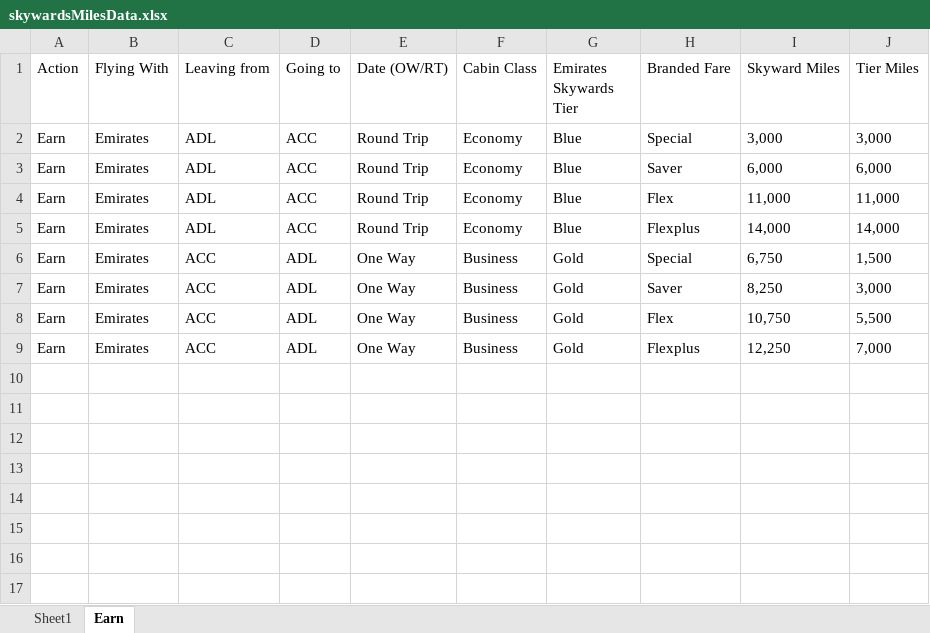
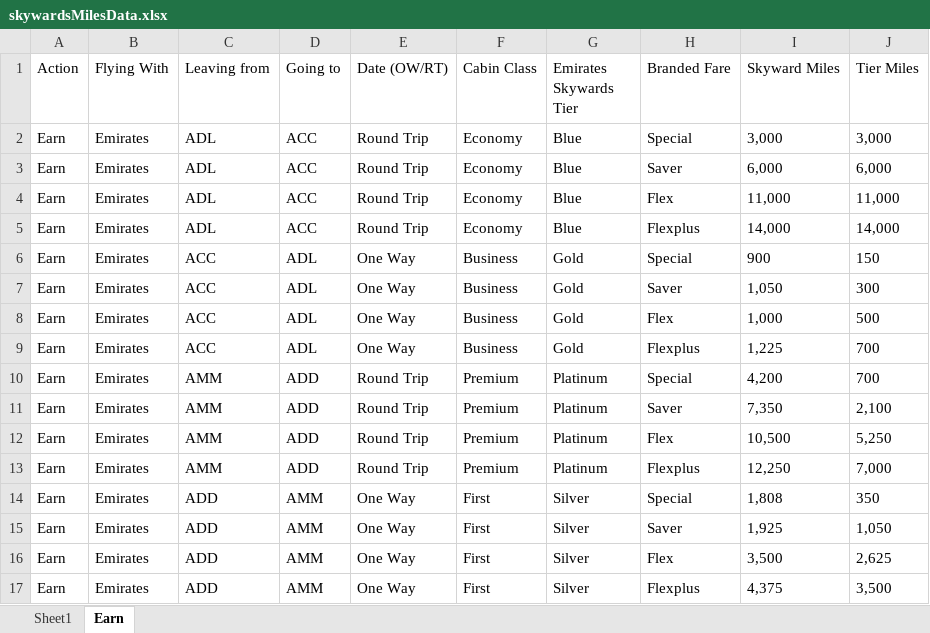
Before and after one commit to JohnRicMerque/es-miles-calc-scraper, an Excel workbook: skywardsMilesData.xlsx, sheet Earn, drawn as a sheet; values as stored, in another font and other column widths than the file's, no borders; the diff names each change by its address in the sheet, - before the commit and + after, or states it on an @@ line.

```diff
--- a/skywardsMilesData.xlsx (sheet Earn)
+++ b/skywardsMilesData.xlsx (sheet Earn)
-I6 (Skyward Miles): 6,750
+I6 (Skyward Miles): 900
-J6 (Tier Miles): 1,500
+J6 (Tier Miles): 150
-I7 (Skyward Miles): 8,250
+I7 (Skyward Miles): 1,050
-J7 (Tier Miles): 3,000
+J7 (Tier Miles): 300
-I8 (Skyward Miles): 10,750
+I8 (Skyward Miles): 1,000
-J8 (Tier Miles): 5,500
+J8 (Tier Miles): 500
-I9 (Skyward Miles): 12,250
+I9 (Skyward Miles): 1,225
-J9 (Tier Miles): 7,000
+J9 (Tier Miles): 700
+row 10: Earn | Emirates | AMM | ADD | Round Trip | Premium | Platinum | Special | 4,200 | 700
+row 11: Earn | Emirates | AMM | ADD | Round Trip | Premium | Platinum | Saver | 7,350 | 2,100
+row 12: Earn | Emirates | AMM | ADD | Round Trip | Premium | Platinum | Flex | 10,500 | 5,250
+row 13: Earn | Emirates | AMM | ADD | Round Trip | Premium | Platinum | Flexplus | 12,250 | 7,000
+row 14: Earn | Emirates | ADD | AMM | One Way | First | Silver | Special | 1,808 | 350
+row 15: Earn | Emirates | ADD | AMM | One Way | First | Silver | Saver | 1,925 | 1,050
+row 16: Earn | Emirates | ADD | AMM | One Way | First | Silver | Flex | 3,500 | 2,625
+row 17: Earn | Emirates | ADD | AMM | One Way | First | Silver | Flexplus | 4,375 | 3,500
```
Also changed, not shown: sheet Sheet1, flightData.xlsx, inputData.xlsx, 3 other files.
